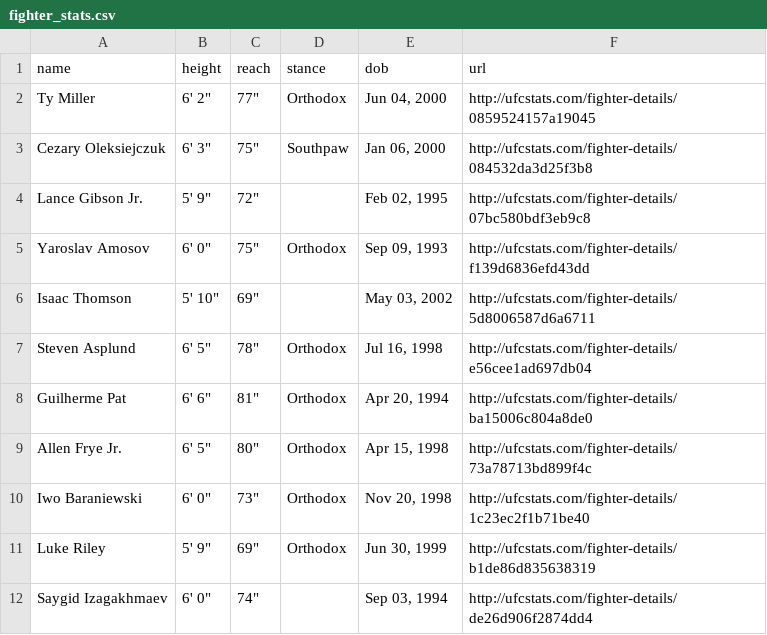
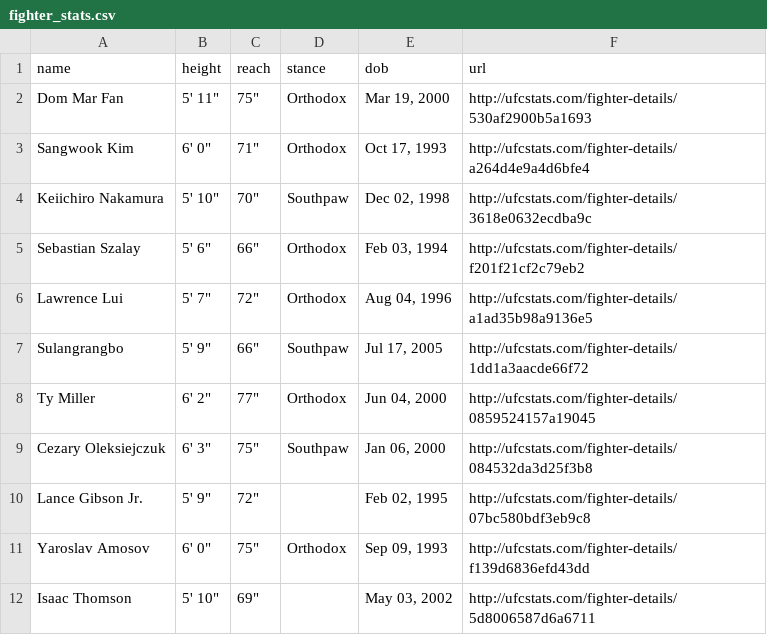
Before and after one commit to alexchandler100/UFC_Prediction_2022, a CSV file: src/content/data/processed/fighter_stats.csv, drawn as a sheet; only a part is shown; the shorter side is filled out with more unchanged rows; the diff names each change by its address in the sheet, - before the commit and + after, or states it on an @@ line.

Commit message:
day of fight update

```diff
--- a/src/content/data/processed/fighter_stats.csv
+++ b/src/content/data/processed/fighter_stats.csv
+row 2: Dom Mar Fan | 5' 11" | 75" | Orthodox | Mar 19, 2000 | http://ufcstats.com/fighter-details/530af2900b5a1693
+row 3: Sangwook Kim | 6' 0" | 71" | Orthodox | Oct 17, 1993 | http://ufcstats.com/fighter-details/a264d4e9a4d6bfe4
+row 4: Keiichiro Nakamura | 5' 10" | 70" | Southpaw | Dec 02, 1998 | http://ufcstats.com/fighter-details/3618e0632ecdba9c
+row 5: Sebastian Szalay | 5' 6" | 66" | Orthodox | Feb 03, 1994 | http://ufcstats.com/fighter-details/f201f21cf2c79eb2
+row 6: Lawrence Lui | 5' 7" | 72" | Orthodox | Aug 04, 1996 | http://ufcstats.com/fighter-details/a1ad35b98a9136e5
+row 7: Sulangrangbo | 5' 9" | 66" | Southpaw | Jul 17, 2005 | http://ufcstats.com/fighter-details/1dd1a3aacde66f72
```
Also changed, not shown: 45 other files.
